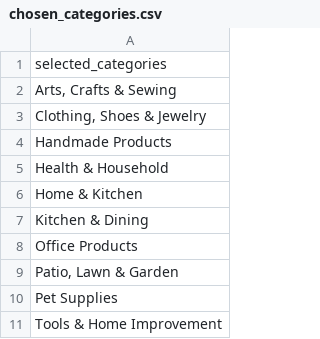
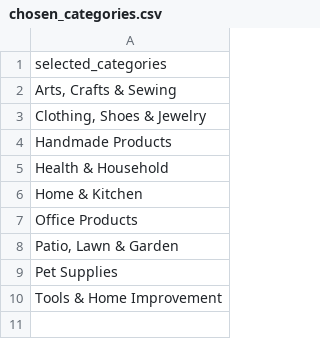
Before and after one commit to Yash138/ecom-intelligence, a CSV file: docs/chosen_categories.csv, drawn as a sheet.

```diff
--- a/docs/chosen_categories.csv
+++ b/docs/chosen_categories.csv
@@ -6,3 +6,2 @@ Health & Household
 Home & Kitchen
-Kitchen & Dining
 Office Products
```
Also changed, not shown: 10 other files.
